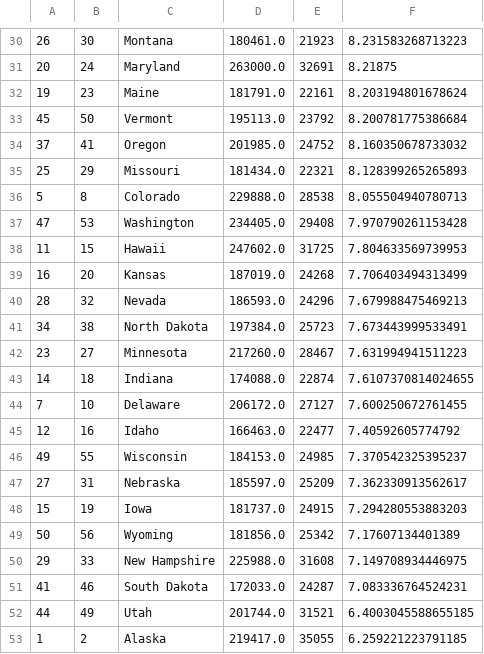
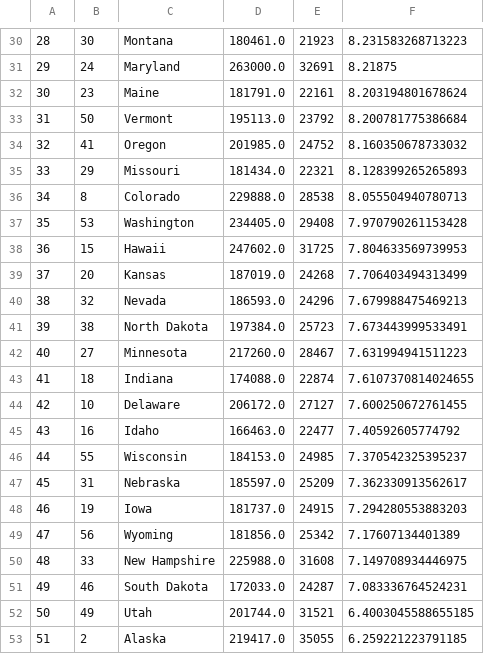
Before and after one commit to PublicI/ct-inequality, a CSV file: states_9520.csv, drawn as a sheet; only a part is shown, gaps mark what is left out; the diff covers the shown part only.

```diff
--- a/states_9520.csv
+++ b/states_9520.csv
@@ -30,24 +30,24 @@
-26,30,Montana,180461.0,21923,8.231583268713223
-20,24,Maryland,263000.0,32691,8.21875
-19,23,Maine,181791.0,22161,8.203194801678624
-45,50,Vermont,195113.0,23792,8.200781775386684
-37,41,Oregon,201985.0,24752,8.160350678733032
-25,29,Missouri,181434.0,22321,8.128399265265893
-5,8,Colorado,229888.0,28538,8.055504940780713
-47,53,Washington,234405.0,29408,7.970790261153428
-11,15,Hawaii,247602.0,31725,7.804633569739953
-16,20,Kansas,187019.0,24268,7.706403494313499
-28,32,Nevada,186593.0,24296,7.679988475469213
-34,38,North Dakota,197384.0,25723,7.673443999533491
-23,27,Minnesota,217260.0,28467,7.631994941511223
-14,18,Indiana,174088.0,22874,7.6107370814024655
-7,10,Delaware,206172.0,27127,7.600250672761455
-12,16,Idaho,166463.0,22477,7.40592605774792
-49,55,Wisconsin,184153.0,24985,7.370542325395237
-27,31,Nebraska,185597.0,25209,7.362330913562617
-15,19,Iowa,181737.0,24915,7.294280553883203
-50,56,Wyoming,181856.0,25342,7.17607134401389
-29,33,New Hampshire,225988.0,31608,7.149708934446975
-41,46,South Dakota,172033.0,24287,7.083336764524231
-44,49,Utah,201744.0,31521,6.4003045588655185
-1,2,Alaska,219417.0,35055,6.259221223791185
+28,30,Montana,180461.0,21923,8.231583268713223
+29,24,Maryland,263000.0,32691,8.21875
+30,23,Maine,181791.0,22161,8.203194801678624
+31,50,Vermont,195113.0,23792,8.200781775386684
+32,41,Oregon,201985.0,24752,8.160350678733032
+33,29,Missouri,181434.0,22321,8.128399265265893
+34,8,Colorado,229888.0,28538,8.055504940780713
+35,53,Washington,234405.0,29408,7.970790261153428
+36,15,Hawaii,247602.0,31725,7.804633569739953
+37,20,Kansas,187019.0,24268,7.706403494313499
+38,32,Nevada,186593.0,24296,7.679988475469213
+39,38,North Dakota,197384.0,25723,7.673443999533491
+40,27,Minnesota,217260.0,28467,7.631994941511223
+41,18,Indiana,174088.0,22874,7.6107370814024655
+42,10,Delaware,206172.0,27127,7.600250672761455
+43,16,Idaho,166463.0,22477,7.40592605774792
+44,55,Wisconsin,184153.0,24985,7.370542325395237
+45,31,Nebraska,185597.0,25209,7.362330913562617
+46,19,Iowa,181737.0,24915,7.294280553883203
+47,56,Wyoming,181856.0,25342,7.17607134401389
+48,33,New Hampshire,225988.0,31608,7.149708934446975
+49,46,South Dakota,172033.0,24287,7.083336764524231
+50,49,Utah,201744.0,31521,6.4003045588655185
+51,2,Alaska,219417.0,35055,6.259221223791185
```
Also changed, not shown: 28 edited cells elsewhere in this file, 95-20-MSA.csv, 4 other files.
